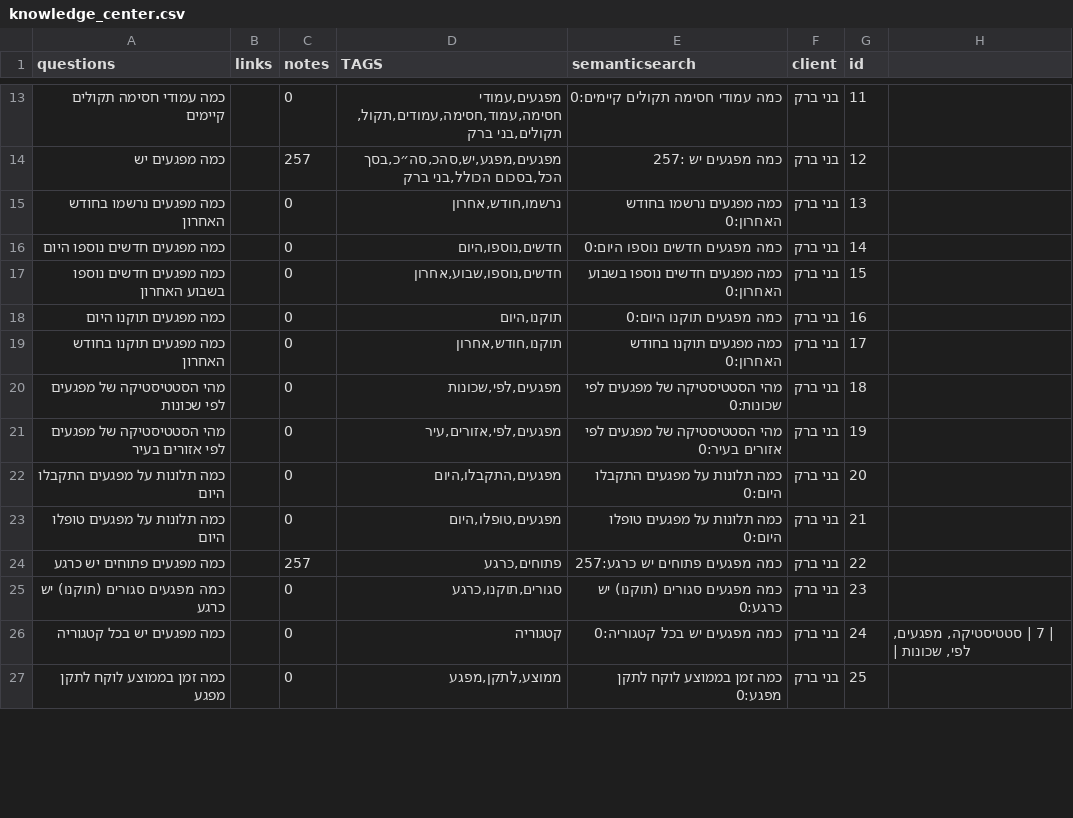
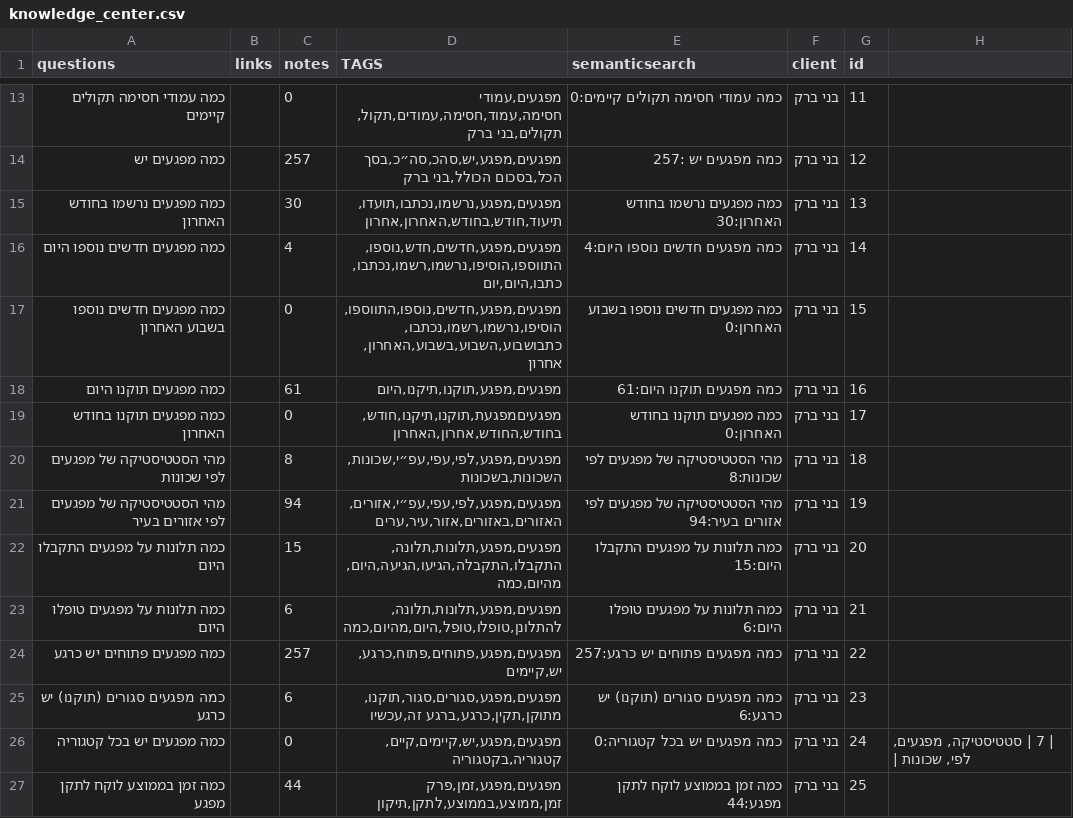
Before and after one commit to Mashcal-Projects/AI-Chat, a CSV file: AI_chat/data/knowledge_center.csv, drawn as a sheet; only a part is shown, gaps mark what is left out; the diff covers the shown part only.

Commit message:
Update knowledge_center.csv

```diff
--- a/AI_chat/data/knowledge_center.csv
+++ b/AI_chat/data/knowledge_center.csv
@@ -14,14 +14,14 @@ questions,links,notes,TAGS,semanticsearch,client,id,
 כמה מפגעים יש ,,257,"מפגעים,מפגע,יש,סהכ,סה״כ,בסך הכל,בסכום הכולל,בני ברק",כמה מפגעים יש :257,בני ברק,12,
-כמה מפגעים נרשמו בחודש האחרון,,0,"נרשמו,חודש,אחרון     ",כמה מפגעים נרשמו בחודש האחרון:0,בני ברק,13,
-כמה מפגעים חדשים נוספו היום,,0,"חדשים,נוספו,היום     ",כמה מפגעים חדשים נוספו היום:0,בני ברק,14,
-כמה מפגעים חדשים נוספו בשבוע האחרון,,0,"חדשים,נוספו,שבוע,אחרון ",כמה מפגעים חדשים נוספו בשבוע האחרון:0,בני ברק,15,
-כמה מפגעים תוקנו היום,,0,"תוקנו,היום          ",כמה מפגעים תוקנו היום:0,בני ברק,16,
-כמה מפגעים תוקנו בחודש האחרון,,0,"תוקנו,חודש,אחרון     ",כמה מפגעים תוקנו בחודש האחרון:0,בני ברק,17,
-מהי הסטטיסטיקה של מפגעים לפי שכונות,,0,"מפגעים,לפי,שכונות  ",מהי הסטטיסטיקה של מפגעים לפי שכונות:0,בני ברק,18,
-מהי הסטטיסטיקה של מפגעים לפי אזורים בעיר,,0,"מפגעים,לפי,אזורים,עיר ",מהי הסטטיסטיקה של מפגעים לפי אזורים בעיר:0,בני ברק,19,
-כמה תלונות על מפגעים התקבלו היום,,0,"מפגעים,התקבלו,היום   ",כמה תלונות על מפגעים התקבלו היום:0,בני ברק,20,
-כמה תלונות על מפגעים טופלו היום,,0,"מפגעים,טופלו,היום   ",כמה תלונות על מפגעים טופלו היום:0,בני ברק,21,
-כמה מפגעים פתוחים יש כרגע,,257,"פתוחים,כרגע     ",כמה מפגעים פתוחים יש כרגע:257,בני ברק,22,
-כמה מפגעים סגורים (תוקנו) יש כרגע,,0,"סגורים,תוקנו,כרגע  ",כמה מפגעים סגורים (תוקנו) יש כרגע:0,בני ברק,23,
-כמה מפגעים יש בכל קטגוריה,,0,קטגוריה              ,כמה מפגעים יש בכל קטגוריה:0,בני ברק,24,"| 7   | סטטיסטיקה, מפגעים, לפי, שכונות   |"
-כמה זמן בממוצע לוקח לתקן מפגע,,0,"ממוצע,לתקן,מפגע     ",כמה זמן בממוצע לוקח לתקן מפגע:0,בני ברק,25,
+כמה מפגעים נרשמו בחודש האחרון,,30,"מפגעים,מפגע,נרשמו,נכתבו,תועדו,תיעוד,חודש,בחודש,האחרון,אחרון    ",כמה מפגעים נרשמו בחודש האחרון:30,בני ברק,13,
+כמה מפגעים חדשים נוספו היום,,4,"מפגעים,מפגע,חדשים,חדש,נוספו,התווספו,הוסיפו,נרשמו,רשמו,נכתבו,כתבו,היום,יום     ",כמה מפגעים חדשים נוספו היום:4,בני ברק,14,
+כמה מפגעים חדשים נוספו בשבוע האחרון,,0,"מפגעים,מפגע,חדשים,נוספו,התווספו,הוסיפו,נרשמו,רשמו,נכתבו,כתבושבוע,השבוע,בשבוע,האחרון,אחרון",כמה מפגעים חדשים נוספו בשבוע האחרון:0,בני ברק,15,
+כמה מפגעים תוקנו היום,,61,"מפגעים,מפגע,תוקנו,תיקנו,היום          ",כמה מפגעים תוקנו היום:61,בני ברק,16,
+כמה מפגעים תוקנו בחודש האחרון,,0,"מפגעיםמפגעת,תוקנו,תיקנו,חודש,בחודש,החודש,אחרון,האחרון     ",כמה מפגעים תוקנו בחודש האחרון:0,בני ברק,17,
+מהי הסטטיסטיקה של מפגעים לפי שכונות,,8,"מפגעים,מפגע,לפי,עפי,עפ״י,שכונות,השכונות,בשכונות  ",מהי הסטטיסטיקה של מפגעים לפי שכונות:8,בני ברק,18,
+מהי הסטטיסטיקה של מפגעים לפי אזורים בעיר,,94,"מפגעים,מפגע,לפי,עפי,עפ״י,אזורים,האזורים,באזורים,אזור,עיר,ערים ",מהי הסטטיסטיקה של מפגעים לפי אזורים בעיר:94,בני ברק,19,
+כמה תלונות על מפגעים התקבלו היום,,15,"מפגעים,מפגע,תלונות,תלונה,התקבלו,התקבלה,הגיעו,הגיעה,היום,מהיום,כמה   ",כמה תלונות על מפגעים התקבלו היום:15,בני ברק,20,
+כמה תלונות על מפגעים טופלו היום,,6,"מפגעים,מפגע,תלונות,תלונה,להתלונן,טופלו,טופל,היום,מהיום,כמה   ",כמה תלונות על מפגעים טופלו היום:6,בני ברק,21,
+כמה מפגעים פתוחים יש כרגע,,257,"מפגעים,מפגע,פתוחים,פתוח,כרגע,יש,קיימים    ",כמה מפגעים פתוחים יש כרגע:257,בני ברק,22,
+כמה מפגעים סגורים (תוקנו) יש כרגע,,6,"מפגעים,מפגע,סגורים,סגור,תוקנו,מתוקן,תקין,כרגע,ברגע זה,עכשיו  ",כמה מפגעים סגורים (תוקנו) יש כרגע:6,בני ברק,23,
+כמה מפגעים יש בכל קטגוריה,,0,"מפגעים,מפגע,יש,קיימים,קיים,קטגוריה,בקטגוריה              ",כמה מפגעים יש בכל קטגוריה:0,בני ברק,24,"| 7   | סטטיסטיקה, מפגעים, לפי, שכונות   |"
+כמה זמן בממוצע לוקח לתקן מפגע,,44,"מפגעים,מפגע,זמן,פרק זמן,ממוצע,בממוצע,לתקן,תיקון     ",כמה זמן בממוצע לוקח לתקן מפגע:44,בני ברק,25,
```
Also changed, not shown: 29 edited cells elsewhere in this file.
